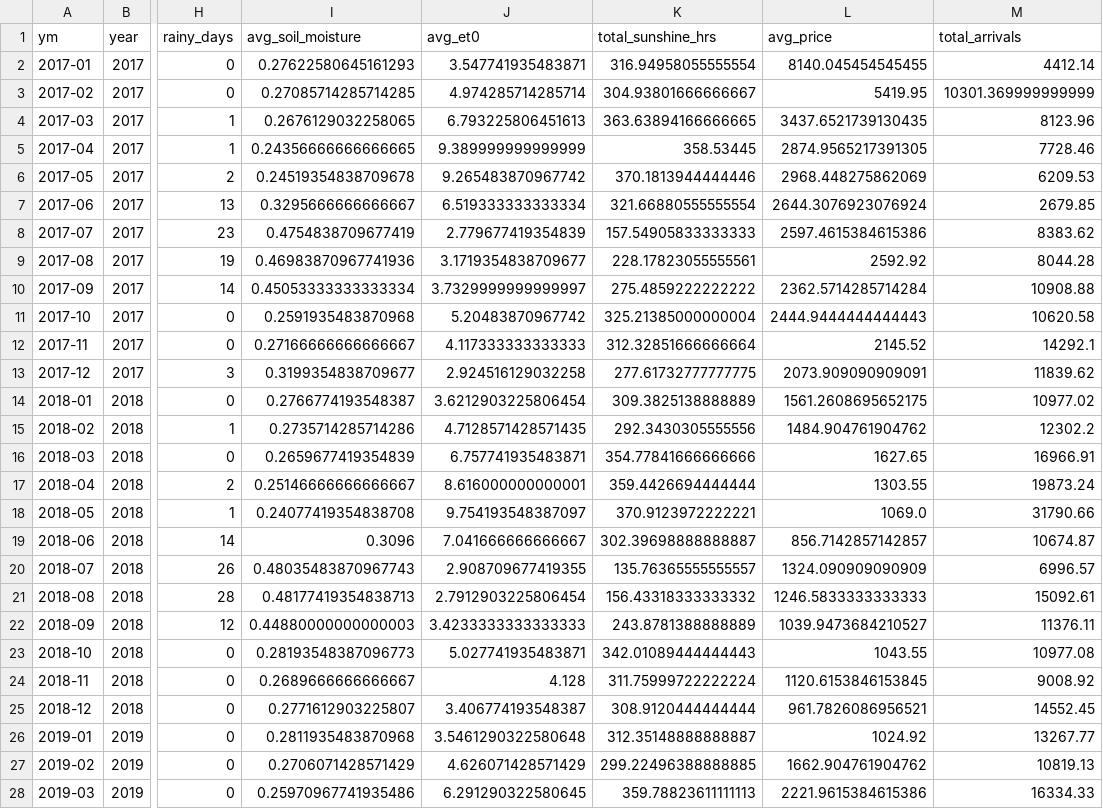
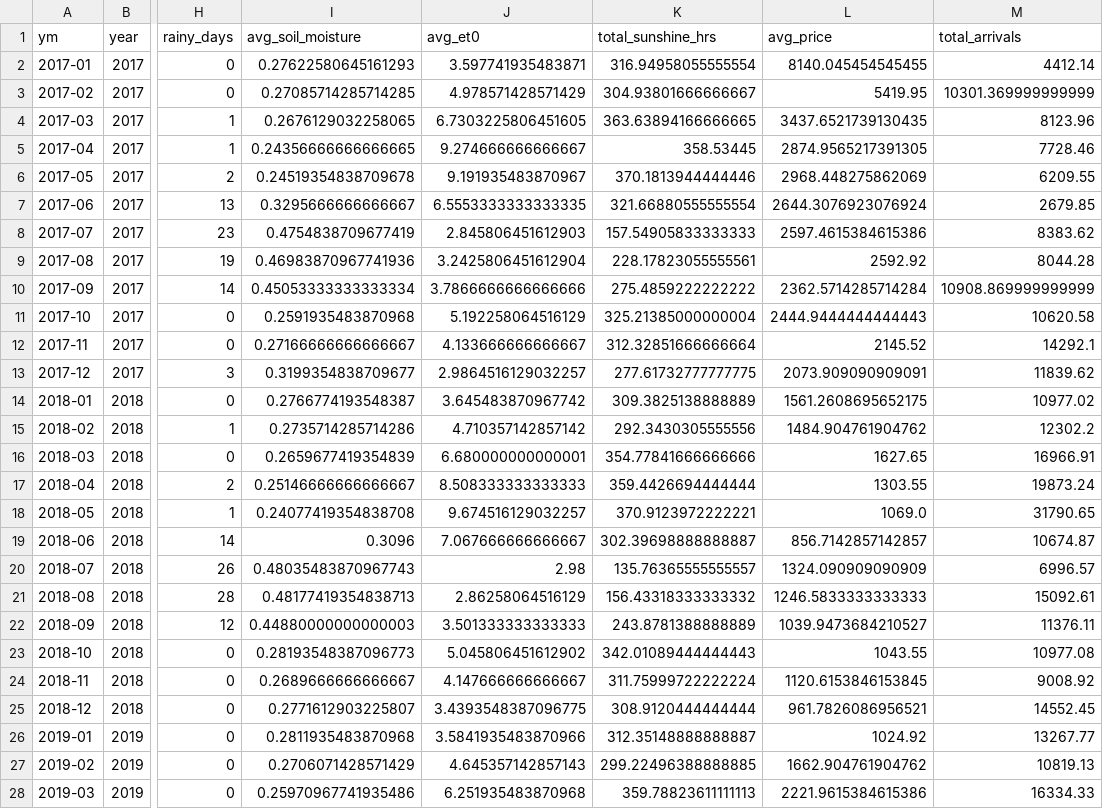
Before and after one commit to Prayas-dev-acc/mandi, a CSV file: weather_monthly.csv, drawn as a sheet; only a part is shown, gaps mark what is left out; the diff covers the shown part only; the diff names each change by its address in the sheet, - before the commit and + after, or states it on an @@ line.

```diff
--- a/weather_monthly.csv
+++ b/weather_monthly.csv
-J2 (avg_et0): 3.547741935483871
+J2 (avg_et0): 3.597741935483871
-J3 (avg_et0): 4.974285714285714
+J3 (avg_et0): 4.978571428571429
-J4 (avg_et0): 6.793225806451613
+J4 (avg_et0): 6.7303225806451605
-J5 (avg_et0): 9.389999999999999
+J5 (avg_et0): 9.274666666666667
-J6 (avg_et0): 9.265483870967742
+J6 (avg_et0): 9.191935483870967
-M6 (total_arrivals): 6209.53
+M6 (total_arrivals): 6209.55
-J7 (avg_et0): 6.519333333333334
+J7 (avg_et0): 6.5553333333333335
-J8 (avg_et0): 2.779677419354839
+J8 (avg_et0): 2.845806451612903
-J9 (avg_et0): 3.1719354838709677
+J9 (avg_et0): 3.2425806451612904
-J10 (avg_et0): 3.7329999999999997
+J10 (avg_et0): 3.7866666666666666
-M10 (total_arrivals): 10908.88
+M10 (total_arrivals): 10908.869999999999
-J11 (avg_et0): 5.20483870967742
+J11 (avg_et0): 5.192258064516129
-J12 (avg_et0): 4.117333333333333
+J12 (avg_et0): 4.133666666666667
-J13 (avg_et0): 2.924516129032258
+J13 (avg_et0): 2.9864516129032257
-J14 (avg_et0): 3.6212903225806454
+J14 (avg_et0): 3.645483870967742
-J15 (avg_et0): 4.7128571428571435
+J15 (avg_et0): 4.710357142857142
-J16 (avg_et0): 6.757741935483871
+J16 (avg_et0): 6.680000000000001
-J17 (avg_et0): 8.616000000000001
+J17 (avg_et0): 8.508333333333333
-J18 (avg_et0): 9.754193548387097
+J18 (avg_et0): 9.674516129032257
-M18 (total_arrivals): 31790.66
+M18 (total_arrivals): 31790.65
-J19 (avg_et0): 7.041666666666667
+J19 (avg_et0): 7.067666666666667
-J20 (avg_et0): 2.908709677419355
+J20 (avg_et0): 2.98
-J21 (avg_et0): 2.7912903225806454
+J21 (avg_et0): 2.86258064516129
-J22 (avg_et0): 3.4233333333333333
+J22 (avg_et0): 3.501333333333333
-J23 (avg_et0): 5.027741935483871
+J23 (avg_et0): 5.045806451612902
-J24 (avg_et0): 4.128
+J24 (avg_et0): 4.147666666666667
-J25 (avg_et0): 3.406774193548387
+J25 (avg_et0): 3.4393548387096775
-J26 (avg_et0): 3.5461290322580648
+J26 (avg_et0): 3.5841935483870966
-J27 (avg_et0): 4.626071428571429
+J27 (avg_et0): 4.645357142857143
-J28 (avg_et0): 6.291290322580645
+J28 (avg_et0): 6.251935483870968
```
Also changed, not shown: 108 edited cells elsewhere in this file, 2 other files.
